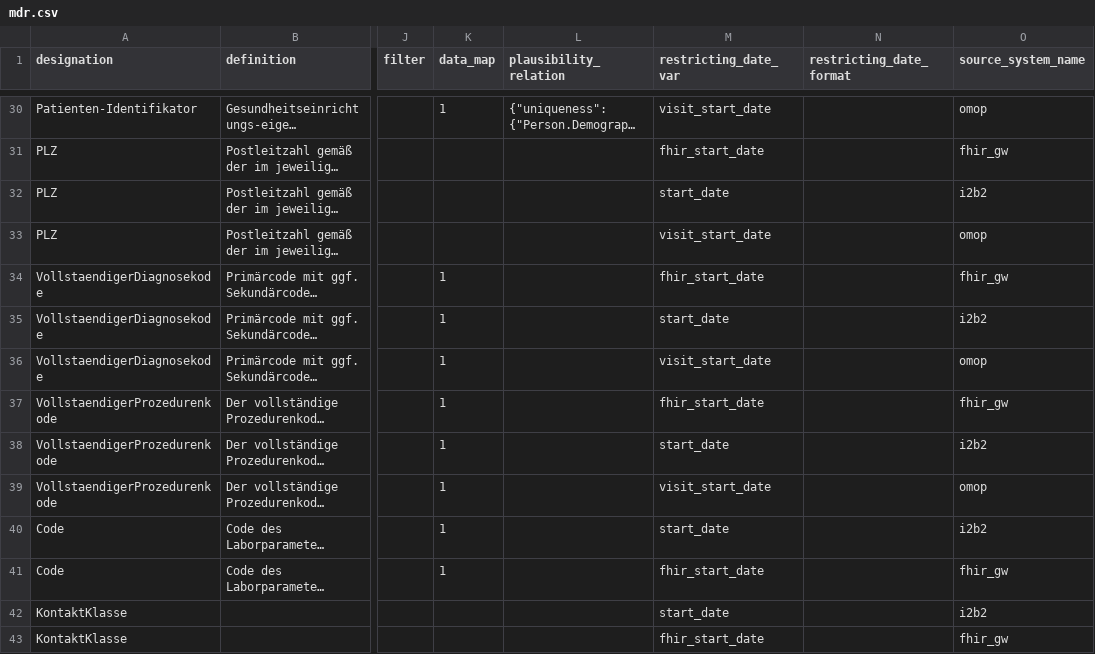
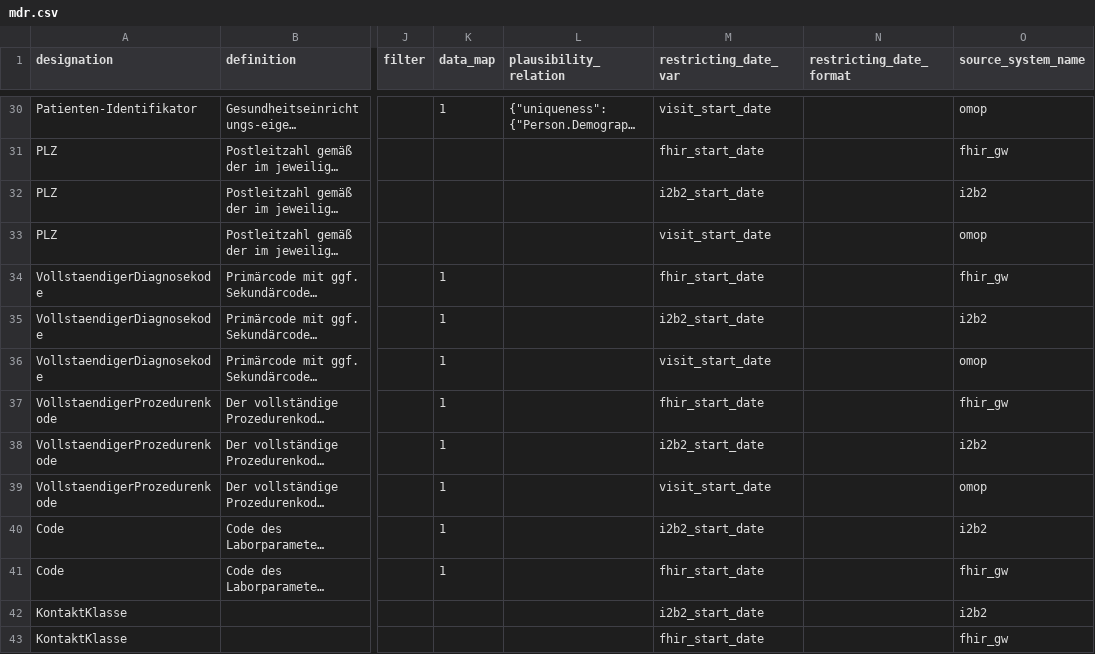
Before and after one commit to miracum/dqa-miracumdqa, a CSV file: inst/application/_utilities/MDR/mdr.csv, drawn as a sheet; only a part is shown, gaps mark what is left out; long unchanged cells end in …; the diff covers the shown part only; the diff names each change by its address in the sheet, - before the commit and + after, or states it on an @@ line.

Commit message:
fix: update mdr i2b2 start date

```diff
--- a/inst/application/_utilities/MDR/mdr.csv
+++ b/inst/application/_utilities/MDR/mdr.csv
-M32 (restricting_date_var): start_date
+M32 (restricting_date_var): i2b2_start_date
-M35 (restricting_date_var): start_date
+M35 (restricting_date_var): i2b2_start_date
-M38 (restricting_date_var): start_date
+M38 (restricting_date_var): i2b2_start_date
-M40 (restricting_date_var): start_date
+M40 (restricting_date_var): i2b2_start_date
-M42 (restricting_date_var): start_date
+M42 (restricting_date_var): i2b2_start_date
```
Also changed, not shown: 10 edited cells elsewhere in this file.
